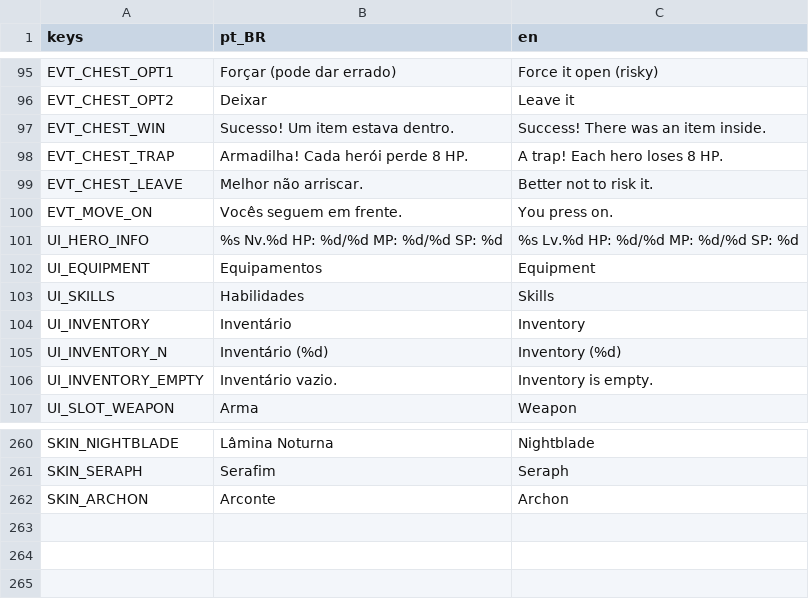
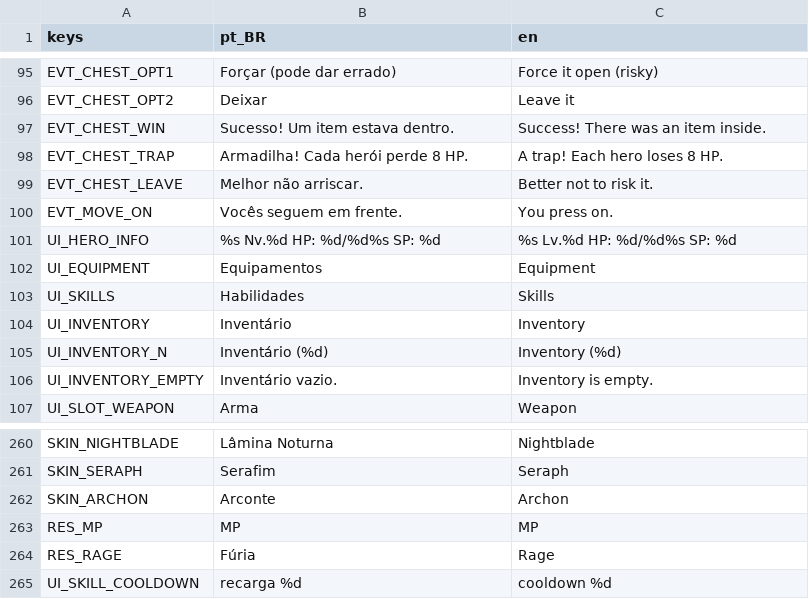
Before and after one commit to RoxtonRD/dungeon-rpg, a CSV file: i18n/translations.csv, drawn as a sheet; only a part is shown, gaps mark what is left out; the diff names each change by its address in the sheet, - before the commit and + after, or states it on an @@ line.

```diff
--- a/i18n/translations.csv
+++ b/i18n/translations.csv
-B101 (pt_BR): %s Nv.%d HP: %d/%d MP: %d/%d SP: %d
+B101 (pt_BR): %s Nv.%d HP: %d/%d%s SP: %d
-C101 (en): %s Lv.%d HP: %d/%d MP: %d/%d SP: %d
+C101 (en): %s Lv.%d HP: %d/%d%s SP: %d
+row 263: RES_MP | MP | MP
+row 264: RES_RAGE | Fúria | Rage
+row 265: UI_SKILL_COOLDOWN | recarga %d | cooldown %d
```
Also changed, not shown: 18 other files.
